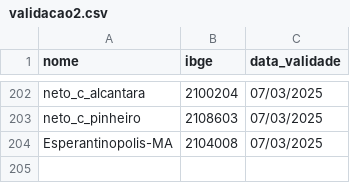
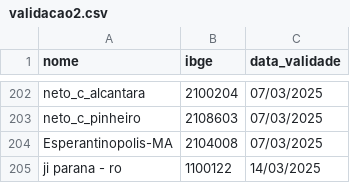
Before and after one commit to mcafao/validacao, a CSV file: validacao2.csv, drawn as a sheet; only a part is shown, gaps mark what is left out.

Commit message:
Atualizar o validacao2.csv

```diff
--- a/validacao2.csv
+++ b/validacao2.csv
@@ -204 +204,2 @@ neto_c_pinheiro;2108603;07/03/2025
 Esperantinopolis-MA;2104008;07/03/2025
+ji parana - ro;1100122;14/03/2025
```
